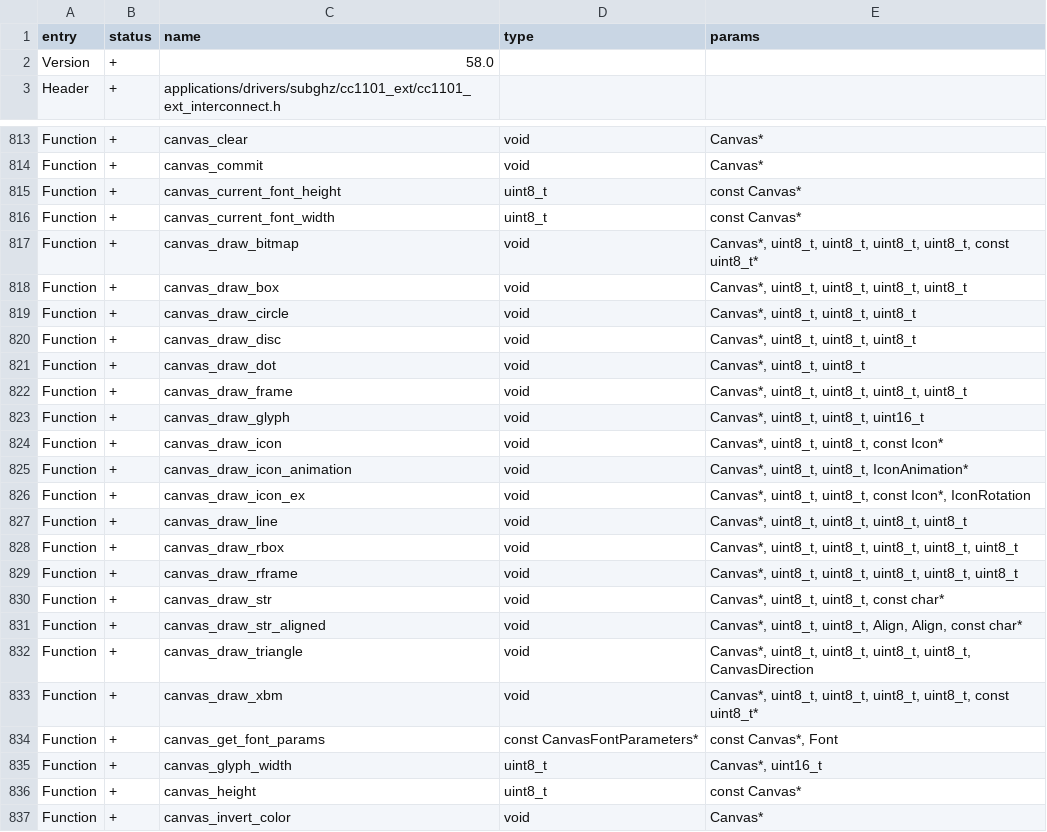
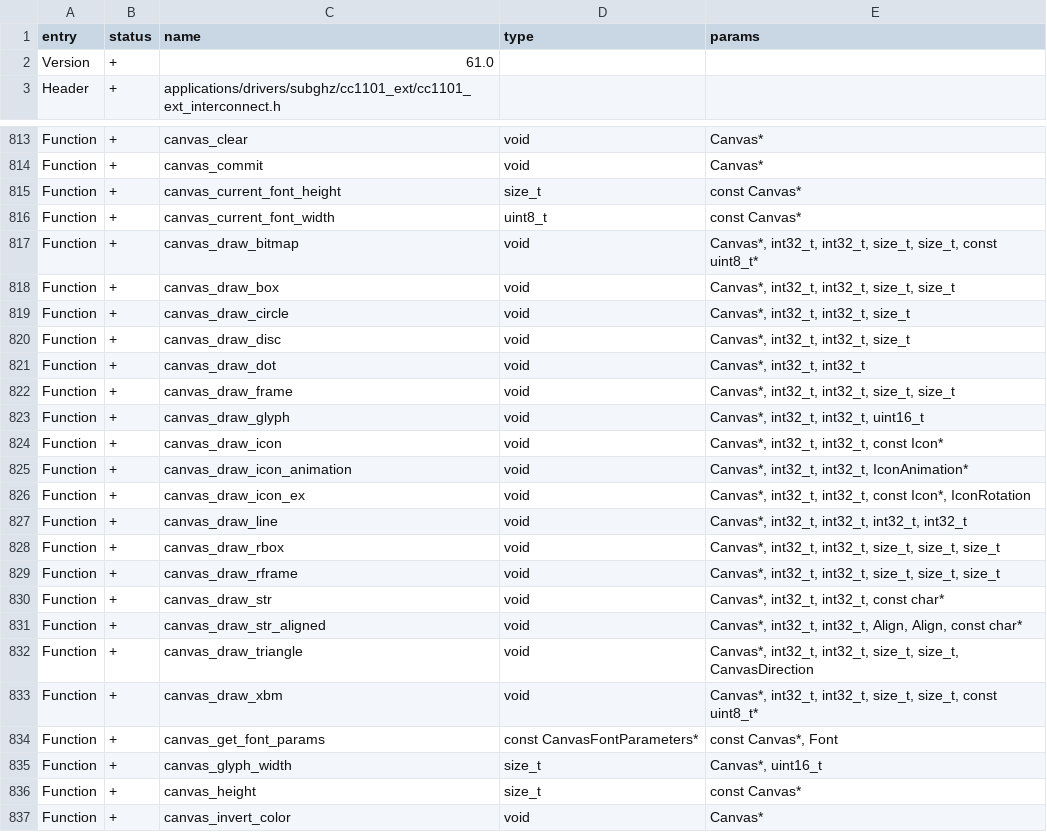
Before and after one commit to Flipper76/Kali-Zero-Firmware, a CSV file: targets/f7/api_symbols.csv, drawn as a sheet; only a part is shown, gaps mark what is left out; the diff covers the shown part only.

```diff
--- a/targets/f7/api_symbols.csv
+++ b/targets/f7/api_symbols.csv
@@ -1,3 +1,3 @@
 entry,status,name,type,params
-Version,+,58.0,,
+Version,+,61.0,,
 Header,+,applications/drivers/subghz/cc1101_ext/cc1101_ext_interconnect.h,,
@@ -814,24 +814,24 @@ Function,+,canvas_clear,void,Canvas*
 Function,+,canvas_commit,void,Canvas*
-Function,+,canvas_current_font_height,uint8_t,const Canvas*
+Function,+,canvas_current_font_height,size_t,const Canvas*
 Function,+,canvas_current_font_width,uint8_t,const Canvas*
-Function,+,canvas_draw_bitmap,void,"Canvas*, uint8_t, uint8_t, uint8_t, uint8_t, const uint8_t*"
-Function,+,canvas_draw_box,void,"Canvas*, uint8_t, uint8_t, uint8_t, uint8_t"
-Function,+,canvas_draw_circle,void,"Canvas*, uint8_t, uint8_t, uint8_t"
-Function,+,canvas_draw_disc,void,"Canvas*, uint8_t, uint8_t, uint8_t"
-Function,+,canvas_draw_dot,void,"Canvas*, uint8_t, uint8_t"
-Function,+,canvas_draw_frame,void,"Canvas*, uint8_t, uint8_t, uint8_t, uint8_t"
-Function,+,canvas_draw_glyph,void,"Canvas*, uint8_t, uint8_t, uint16_t"
-Function,+,canvas_draw_icon,void,"Canvas*, uint8_t, uint8_t, const Icon*"
-Function,+,canvas_draw_icon_animation,void,"Canvas*, uint8_t, uint8_t, IconAnimation*"
-Function,+,canvas_draw_icon_ex,void,"Canvas*, uint8_t, uint8_t, const Icon*, IconRotation"
-Function,+,canvas_draw_line,void,"Canvas*, uint8_t, uint8_t, uint8_t, uint8_t"
-Function,+,canvas_draw_rbox,void,"Canvas*, uint8_t, uint8_t, uint8_t, uint8_t, uint8_t"
-Function,+,canvas_draw_rframe,void,"Canvas*, uint8_t, uint8_t, uint8_t, uint8_t, uint8_t"
-Function,+,canvas_draw_str,void,"Canvas*, uint8_t, uint8_t, const char*"
-Function,+,canvas_draw_str_aligned,void,"Canvas*, uint8_t, uint8_t, Align, Align, const char*"
-Function,+,canvas_draw_triangle,void,"Canvas*, uint8_t, uint8_t, uint8_t, uint8_t, CanvasDirection"
-Function,+,canvas_draw_xbm,void,"Canvas*, uint8_t, uint8_t, uint8_t, uint8_t, const uint8_t*"
+Function,+,canvas_draw_bitmap,void,"Canvas*, int32_t, int32_t, size_t, size_t, const uint8_t*"
+Function,+,canvas_draw_box,void,"Canvas*, int32_t, int32_t, size_t, size_t"
+Function,+,canvas_draw_circle,void,"Canvas*, int32_t, int32_t, size_t"
+Function,+,canvas_draw_disc,void,"Canvas*, int32_t, int32_t, size_t"
+Function,+,canvas_draw_dot,void,"Canvas*, int32_t, int32_t"
+Function,+,canvas_draw_frame,void,"Canvas*, int32_t, int32_t, size_t, size_t"
+Function,+,canvas_draw_glyph,void,"Canvas*, int32_t, int32_t, uint16_t"
+Function,+,canvas_draw_icon,void,"Canvas*, int32_t, int32_t, const Icon*"
+Function,+,canvas_draw_icon_animation,void,"Canvas*, int32_t, int32_t, IconAnimation*"
+Function,+,canvas_draw_icon_ex,void,"Canvas*, int32_t, int32_t, const Icon*, IconRotation"
+Function,+,canvas_draw_line,void,"Canvas*, int32_t, int32_t, int32_t, int32_t"
+Function,+,canvas_draw_rbox,void,"Canvas*, int32_t, int32_t, size_t, size_t, size_t"
+Function,+,canvas_draw_rframe,void,"Canvas*, int32_t, int32_t, size_t, size_t, size_t"
+Function,+,canvas_draw_str,void,"Canvas*, int32_t, int32_t, const char*"
+Function,+,canvas_draw_str_aligned,void,"Canvas*, int32_t, int32_t, Align, Align, const char*"
+Function,+,canvas_draw_triangle,void,"Canvas*, int32_t, int32_t, size_t, size_t, CanvasDirection"
+Function,+,canvas_draw_xbm,void,"Canvas*, int32_t, int32_t, size_t, size_t, const uint8_t*"
 Function,+,canvas_get_font_params,const CanvasFontParameters*,"const Canvas*, Font"
-Function,+,canvas_glyph_width,uint8_t,"Canvas*, uint16_t"
-Function,+,canvas_height,uint8_t,const Canvas*
+Function,+,canvas_glyph_width,size_t,"Canvas*, uint16_t"
+Function,+,canvas_height,size_t,const Canvas*
 Function,+,canvas_invert_color,void,Canvas*
```
Also changed, not shown: 1 edited cell elsewhere in this file, 5 other files.
